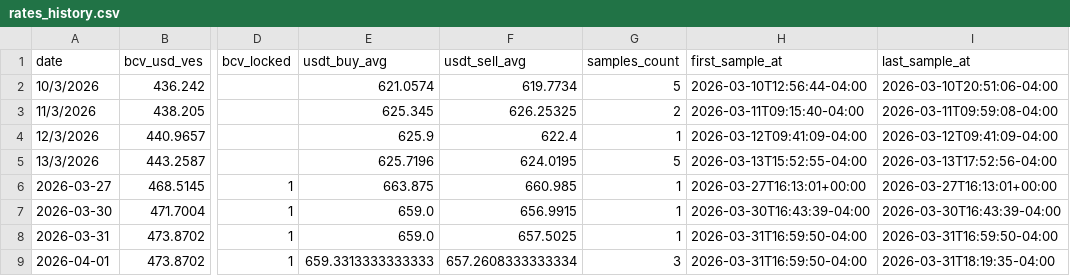
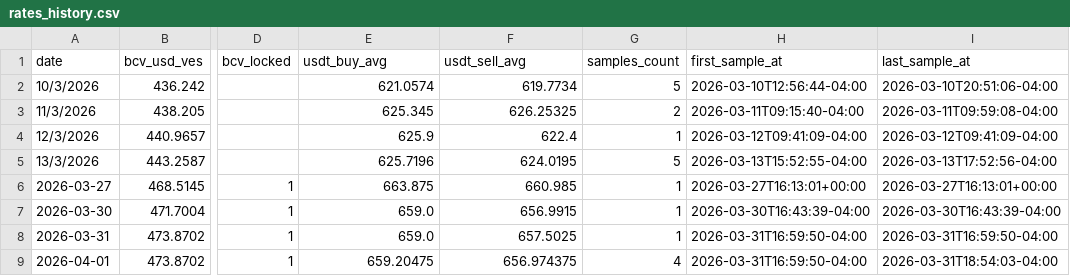
Before and after one commit to vhurdaneta/trmnl-currency-plugin, a CSV file: data/rates_history.csv, drawn as a sheet; only a part is shown, gaps mark what is left out; the diff names each change by its address in the sheet, - before the commit and + after, or states it on an @@ line.

```diff
--- a/data/rates_history.csv
+++ b/data/rates_history.csv
-E9 (usdt_buy_avg): 659.3313333333333
+E9 (usdt_buy_avg): 659.20475
-F9 (usdt_sell_avg): 657.2608333333334
+F9 (usdt_sell_avg): 656.974375
-G9 (samples_count): 3
+G9 (samples_count): 4
-I9 (last_sample_at): 2026-03-31T18:19:35-04:00
+I9 (last_sample_at): 2026-03-31T18:54:03-04:00
```
Also changed, not shown: 2 other files.
